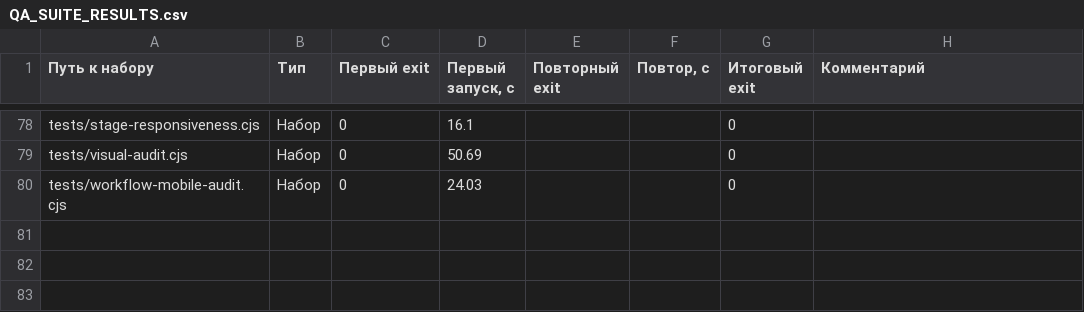
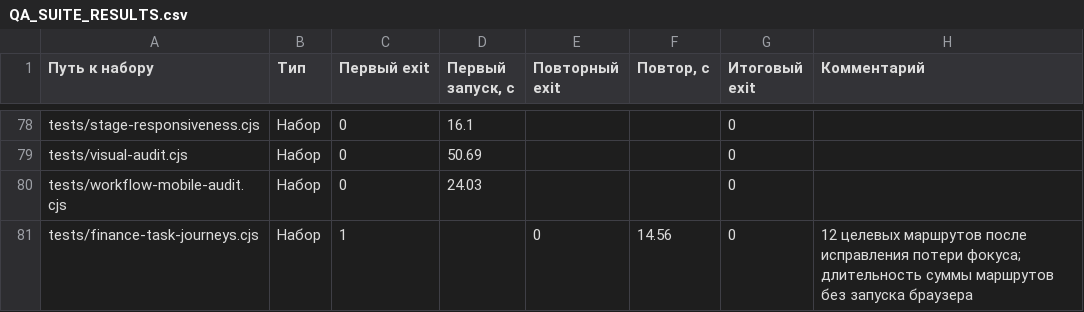
Before and after one commit to edmama121212-tech/arhittek-app, a CSV file: docs/QA_SUITE_RESULTS.csv, drawn as a sheet; only a part is shown, gaps mark what is left out; the diff names each change by its address in the sheet, - before the commit and + after, or states it on an @@ line.

```diff
--- a/docs/QA_SUITE_RESULTS.csv
+++ b/docs/QA_SUITE_RESULTS.csv
+row 81: tests/finance-task-journeys.cjs | Набор | 1 |  | 0 | 14.56 | 0 | 12 целевых маршрутов после исправления потери фокуса; длительность суммы маршрутов без запуска браузера
```
Also changed, not shown: docs/AUDIT_CONTROL_CLICKS.csv, docs/AUDIT_CONTROL_PRESENTATION.csv, 50 other files.
